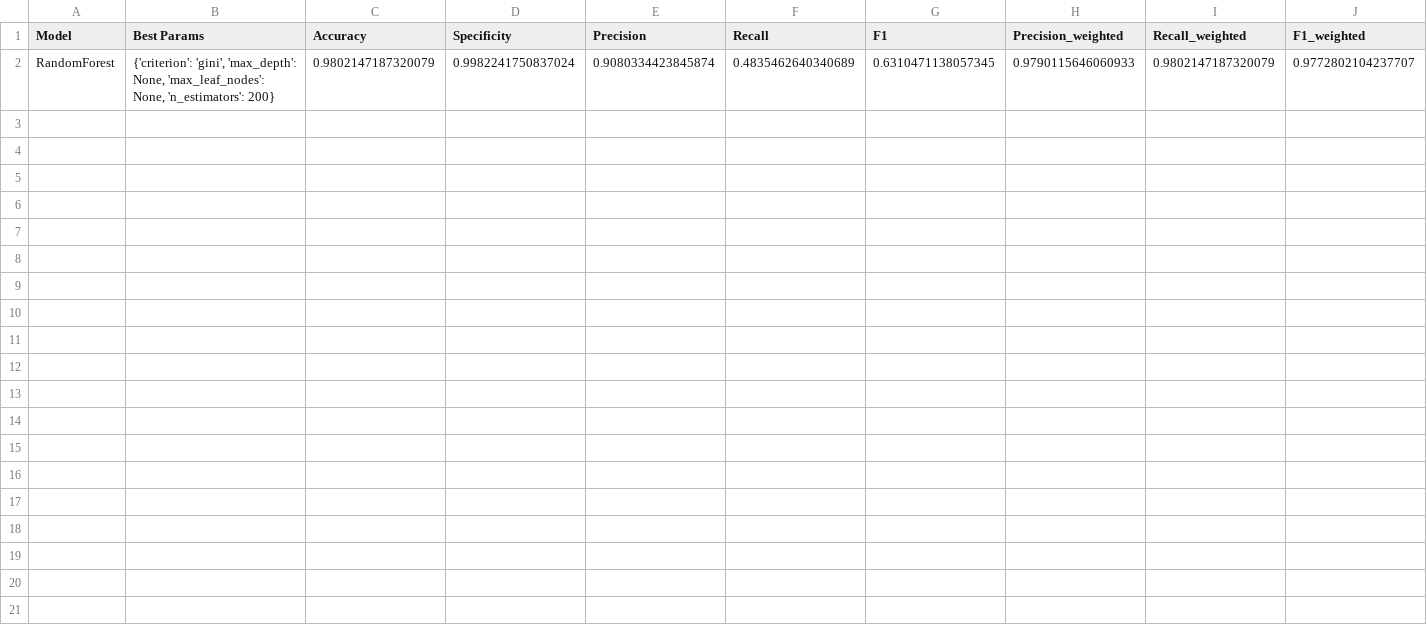
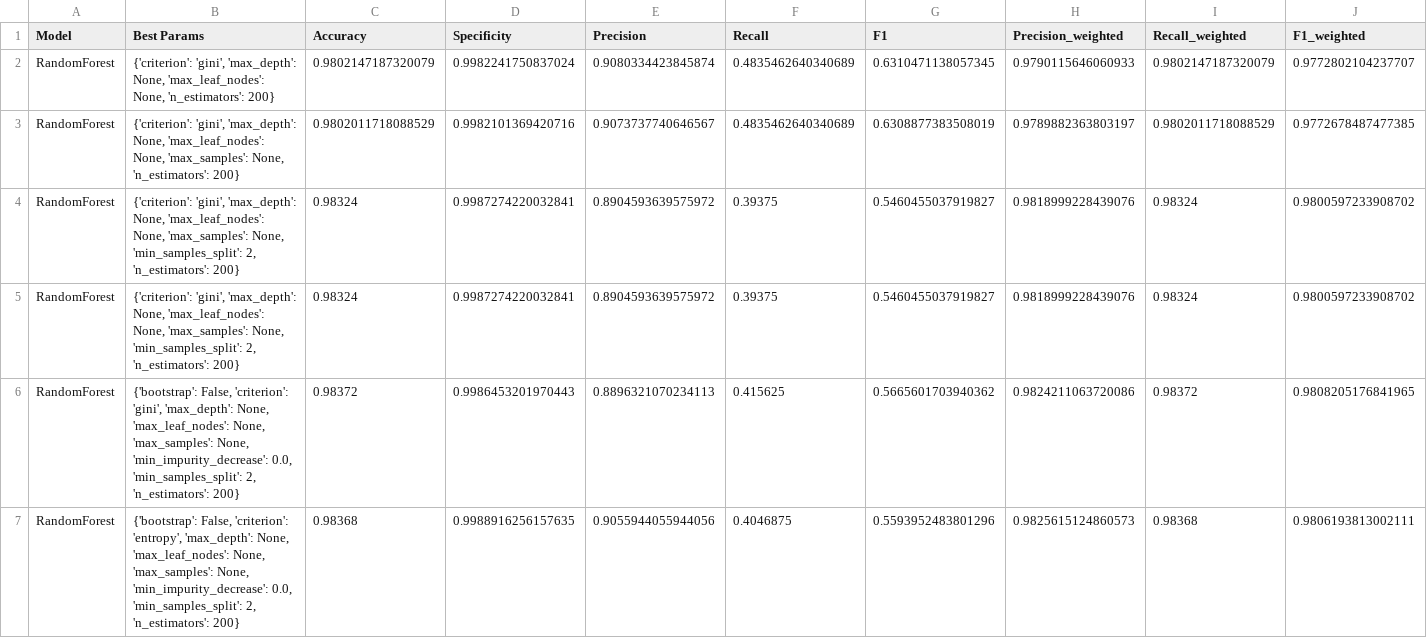
Before and after one commit to francetarchi/CreditCardFraudDetection, a CSV file: model_results/RandomForest_30.0.csv, drawn as a sheet; only a part is shown; rows hold the shown columns only; the diff names each change by its address in the sheet, - before the commit and + after, or states it on an @@ line.

```diff
--- a/model_results/RandomForest_30.0.csv
+++ b/model_results/RandomForest_30.0.csv
+row 3: RandomForest | {'criterion': 'gini', 'max_depth': None, 'max_leaf_nodes': None, 'max_samples': None, 'n_estimators': 200} | 0.9802011718088529 | 0.9982101369420716 | 0.9073737740646567 | 0.4835462640340689 | 0.6308877383508019 | 0.9789882363803197 | 0.9802011718088529 | 0.9772678487477385
+row 4: RandomForest | {'criterion': 'gini', 'max_depth': None, 'max_leaf_nodes': None, 'max_samples': None, 'min_samples_split': 2, 'n_estimators': 200} | 0.98324 | 0.9987274220032841 | 0.8904593639575972 | 0.39375 | 0.5460455037919827 | 0.9818999228439076 | 0.98324 | 0.9800597233908702
+row 5: RandomForest | {'criterion': 'gini', 'max_depth': None, 'max_leaf_nodes': None, 'max_samples': None, 'min_samples_split': 2, 'n_estimators': 200} | 0.98324 | 0.9987274220032841 | 0.8904593639575972 | 0.39375 | 0.5460455037919827 | 0.9818999228439076 | 0.98324 | 0.9800597233908702
+row 6: RandomForest | {'bootstrap': False, 'criterion': 'gini', 'max_depth': None, 'max_leaf_nodes': None, 'max_samples': None, 'min_impurity_decrease': 0.0, 'min_samples_split': 2, 'n_estimators': 200} | 0.98372 | 0.9986453201970443 | 0.8896321070234113 | 0.415625 | 0.5665601703940362 | 0.9824211063720086 | 0.98372 | 0.9808205176841965
+row 7: RandomForest | {'bootstrap': False, 'criterion': 'entropy', 'max_depth': None, 'max_leaf_nodes': None, 'max_samples': None, 'min_impurity_decrease': 0.0, 'min_samples_split': 2, 'n_estimators': 200} | 0.98368 | 0.9988916256157635 | 0.9055944055944056 | 0.4046875 | 0.5593952483801296 | 0.9825615124860573 | 0.98368 | 0.9806193813002111
```
Also changed, not shown: 3 other files.
